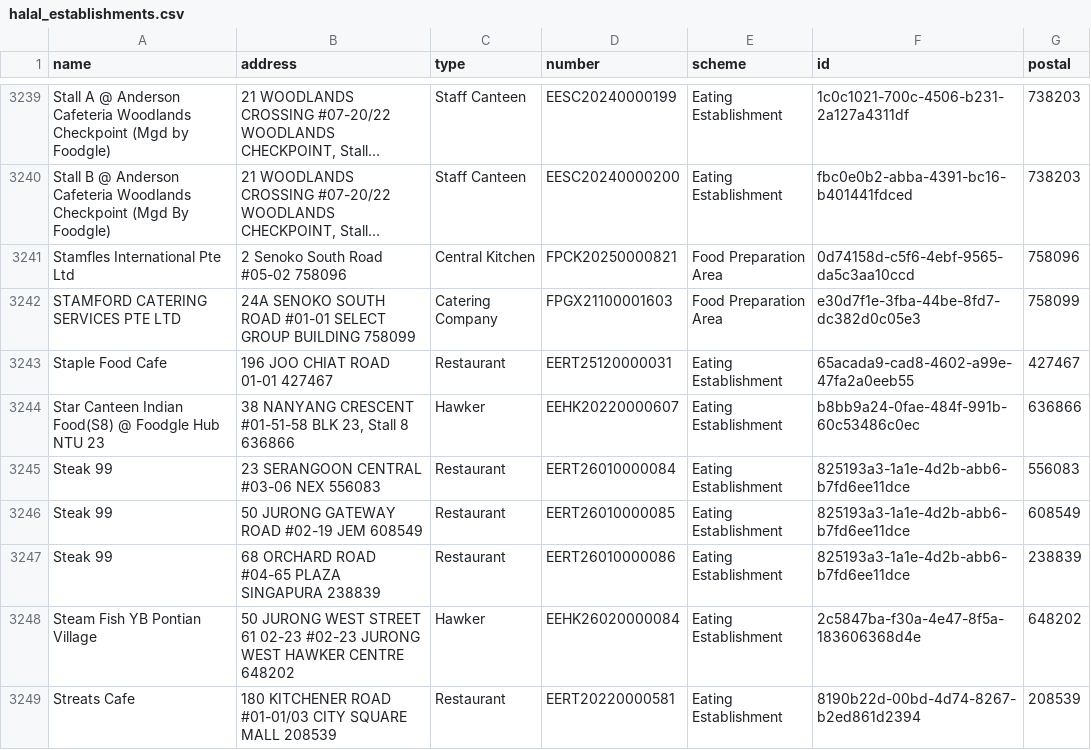
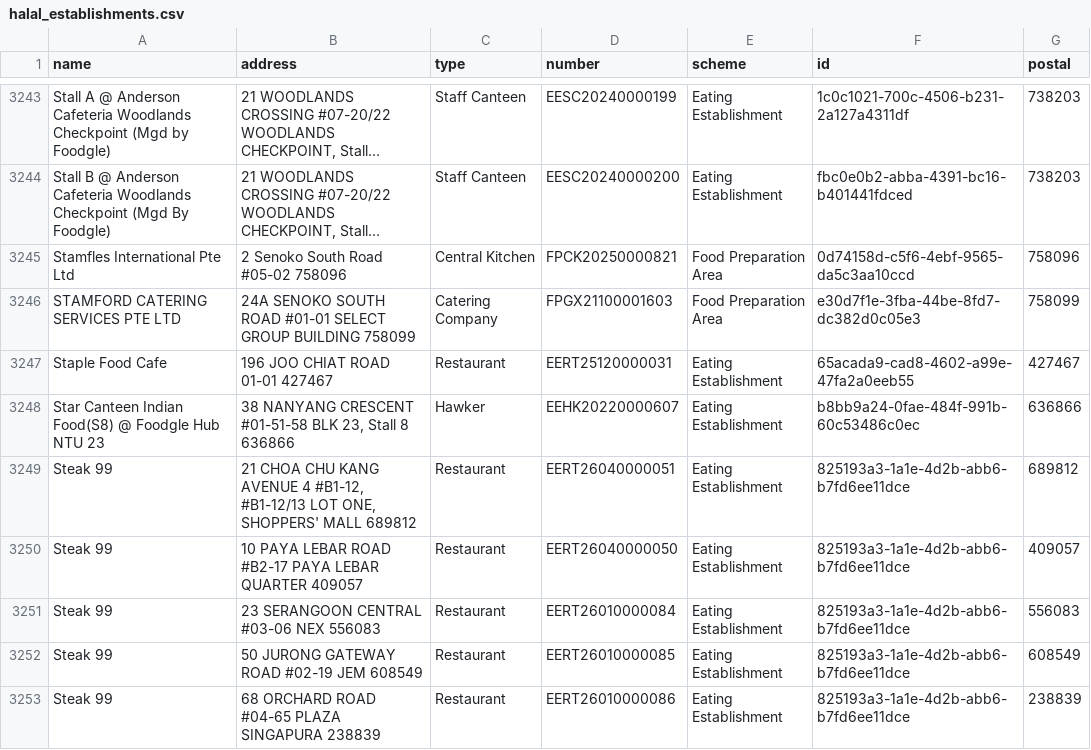
Before and after one commit to zootato/singapore-halal-establishments, a CSV file: halal_establishments.csv, drawn as a sheet; only a part is shown, gaps mark what is left out; the shorter side is filled out with more unchanged rows; long unchanged cells end in …; the diff covers the shown part only; the diff names each change by its address in the sheet, - before the commit and + after, or states it on an @@ line.

```diff
--- a/halal_establishments.csv
+++ b/halal_establishments.csv
+row 3249: Steak 99 | 21 CHOA CHU KANG AVENUE 4 #B1-12, #B1-12/13 LOT ONE, SHOPPERS' MALL 689812 | Restaurant | EERT26040000051 | Eating Establishment | 825193a3-1a1e-4d2b-abb6-b7fd6ee11dce | 689812
+row 3250: Steak 99 | 10 PAYA LEBAR ROAD #B2-17 PAYA LEBAR QUARTER 409057 | Restaurant | EERT26040000050 | Eating Establishment | 825193a3-1a1e-4d2b-abb6-b7fd6ee11dce | 409057
```
Also changed, not shown: 6 added rows, 1 removed row, 2 moved rows and 6 edited cells elsewhere in this file, 3 other files.
